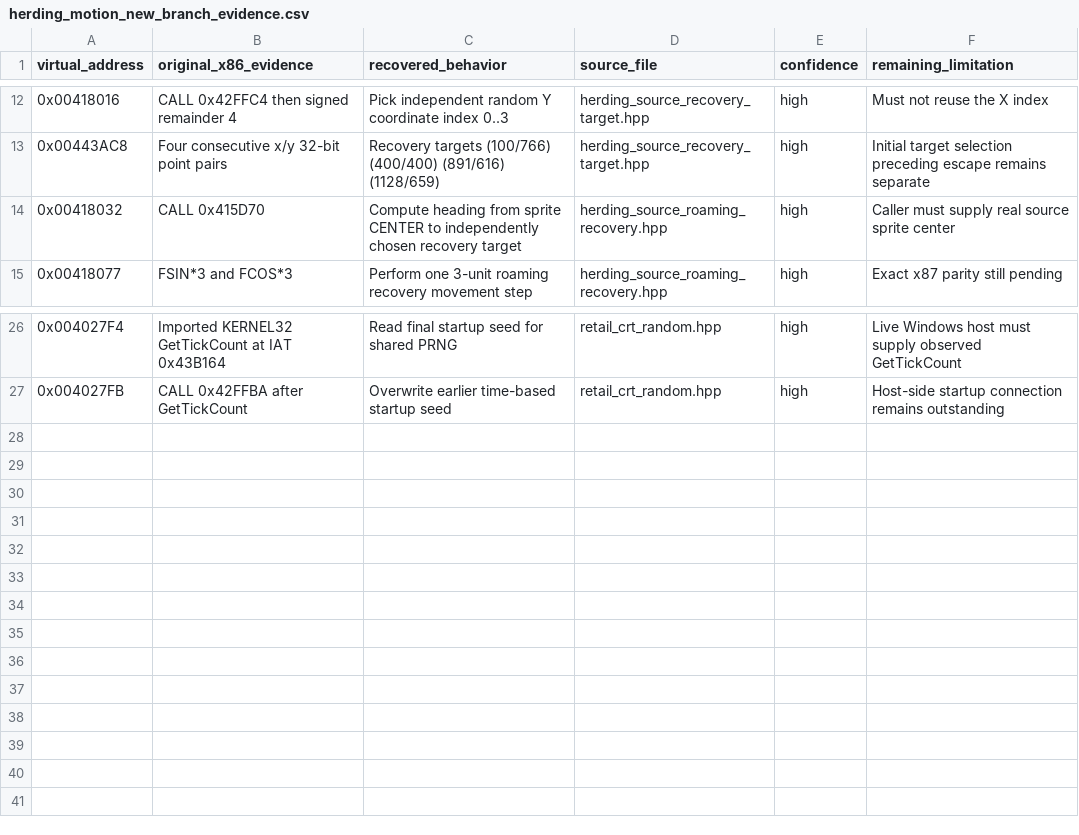
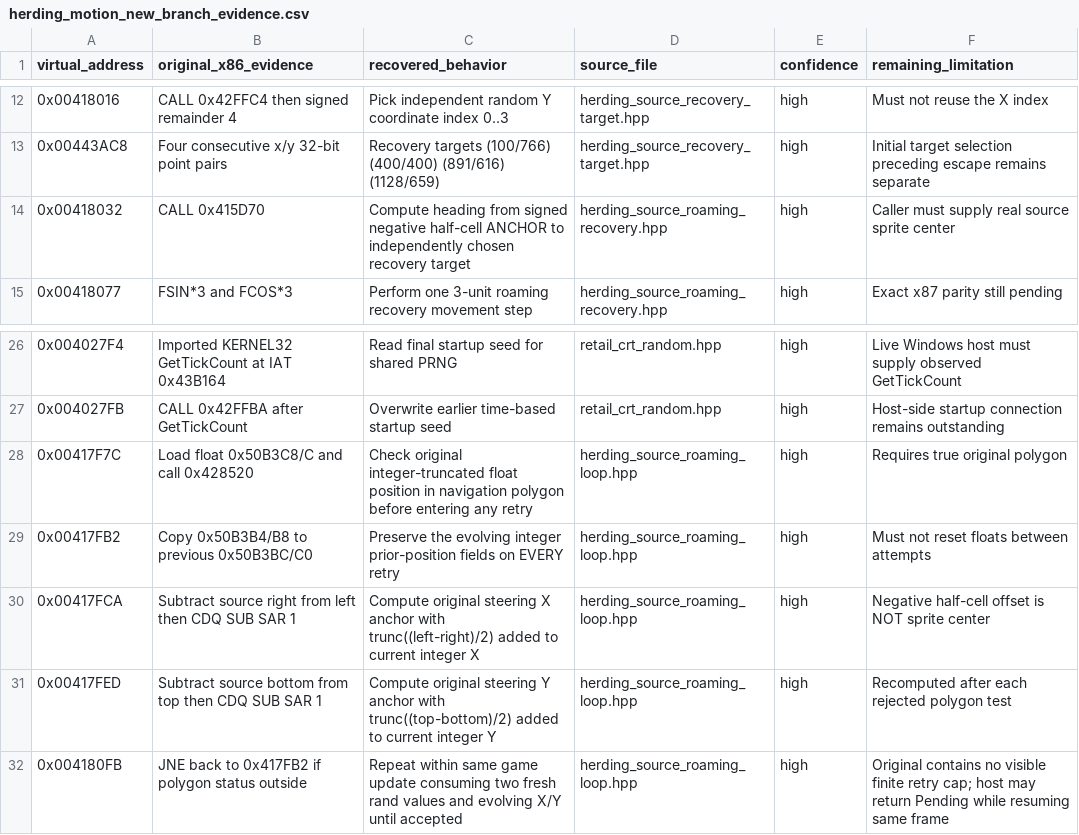
Before and after one commit to lizardpeter/btb-reverse, a CSV file: ghidra/herding_motion_new_branch_evidence.csv, drawn as a sheet; only a part is shown, gaps mark what is left out.

Commit message:
Correct negative half-sprite steering anchor and record recovered five original in-frame roam retry branches

```diff
--- a/ghidra/herding_motion_new_branch_evidence.csv
+++ b/ghidra/herding_motion_new_branch_evidence.csv
@@ -13,3 +13,3 @@ virtual_address,original_x86_evidence,recovered_behavior,source_file,confidence,
 0x00443AC8,Four consecutive x/y 32-bit point pairs,Recovery targets (100/766) (400/400) (891/616) (1128/659),herding_source_recovery_target.hpp,high,Initial target selection preceding escape remains separate
-0x00418032,CALL 0x415D70,Compute heading from sprite CENTER to independently chosen recovery target,herding_source_roaming_recovery.hpp,high,Caller must supply real source sprite center
+0x00418032,CALL 0x415D70,Compute heading from signed negative half-cell ANCHOR to independently chosen recovery target,herding_source_roaming_recovery.hpp,high,Caller must supply real source sprite center
 0x00418077,FSIN*3 and FCOS*3,Perform one 3-unit roaming recovery movement step,herding_source_roaming_recovery.hpp,high,Exact x87 parity still pending
@@ -27 +27,6 @@ virtual_address,original_x86_evidence,recovered_behavior,source_file,confidence,
 0x004027FB,CALL 0x42FFBA after GetTickCount,Overwrite earlier time-based startup seed,retail_crt_random.hpp,high,Host-side startup connection remains outstanding
+0x00417F7C,Load float 0x50B3C8/C and call 0x428520,Check original integer-truncated float position in navigation polygon before entering any retry,herding_source_roaming_loop.hpp,high,Requires true original polygon
+0x00417FB2,Copy 0x50B3B4/B8 to previous 0x50B3BC/C0,Preserve the evolving integer prior-position fields on EVERY retry,herding_source_roaming_loop.hpp,high,Must not reset floats between attempts
+0x00417FCA,Subtract source right from left then CDQ SUB SAR 1,Compute original steering X anchor with trunc((left-right)/2) added to current integer X,herding_source_roaming_loop.hpp,high,Negative half-cell offset is NOT sprite center
+0x00417FED,Subtract source bottom from top then CDQ SUB SAR 1,Compute original steering Y anchor with trunc((top-bottom)/2) added to current integer Y,herding_source_roaming_loop.hpp,high,Recomputed after each rejected polygon test
+0x004180FB,JNE back to 0x417FB2 if polygon status outside,Repeat within same game update consuming two fresh rand values and evolving X/Y until accepted,herding_source_roaming_loop.hpp,high,Original contains no visible finite retry cap; host may return Pending while resuming same frame
```
